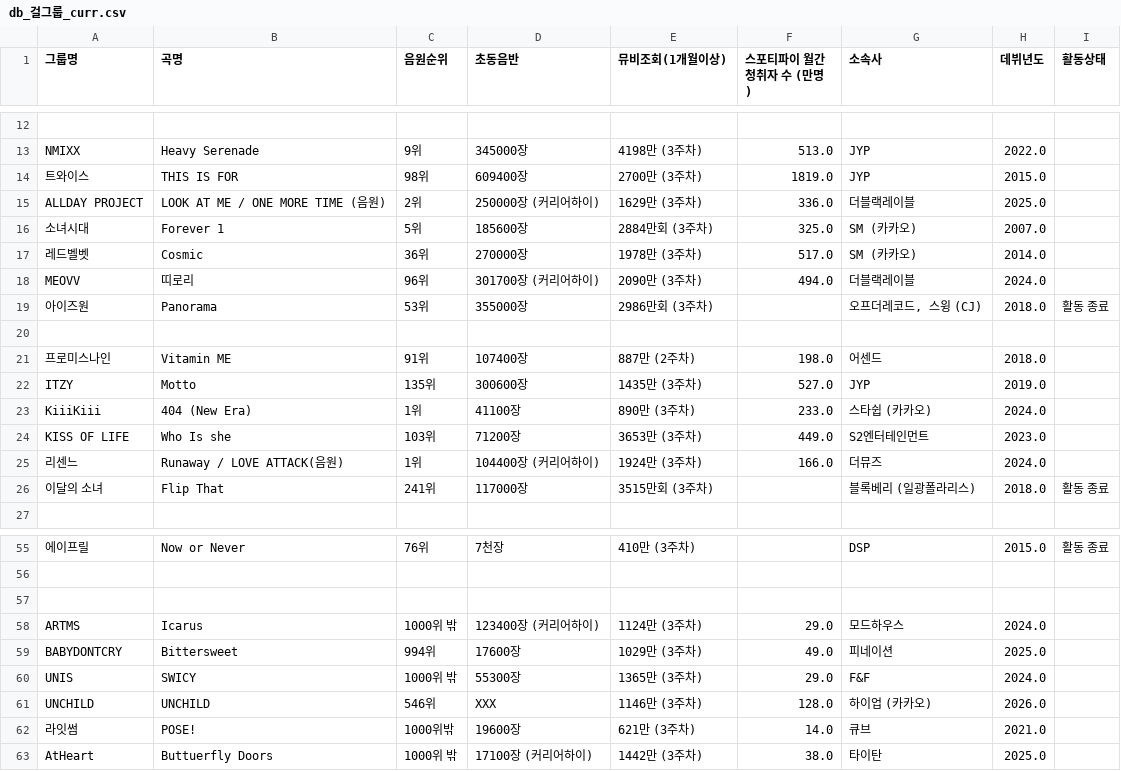
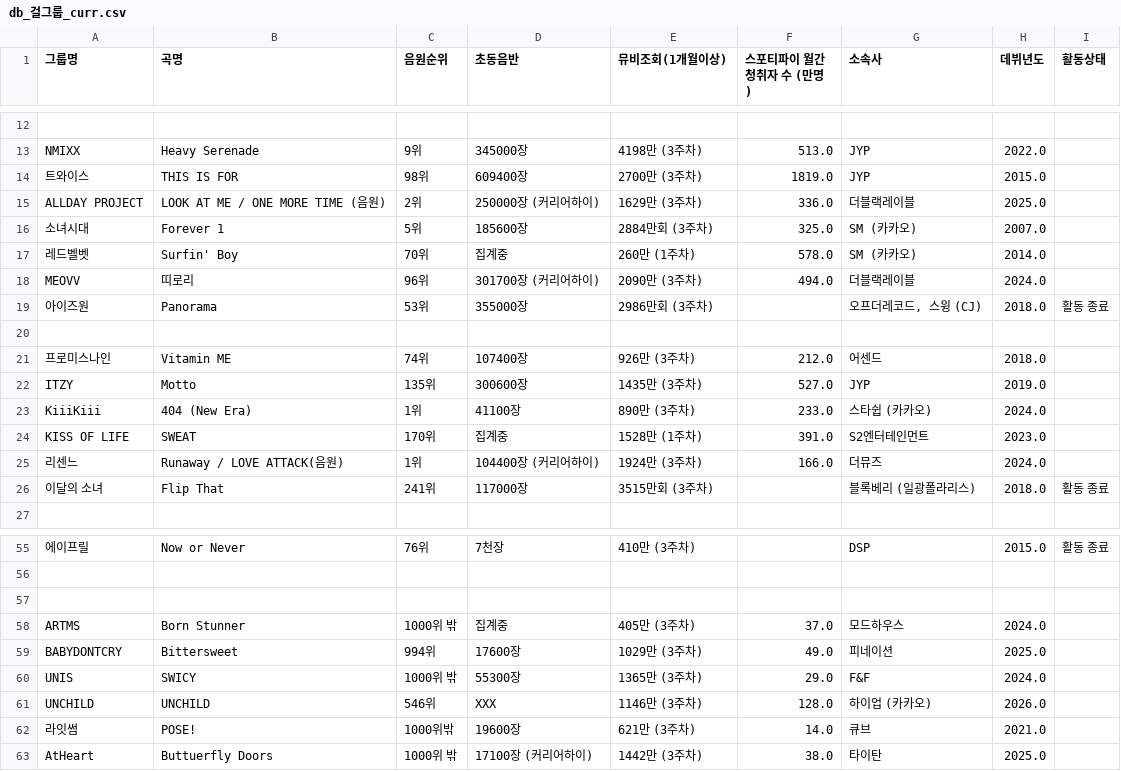
Before and after one commit to LimousineLimousine/kpop-tier-dashboard, a CSV file: db_걸그룹_curr.csv, drawn as a sheet; only a part is shown, gaps mark what is left out; the diff names each change by its address in the sheet, - before the commit and + after, or states it on an @@ line.

```diff
--- a/db_걸그룹_curr.csv
+++ b/db_걸그룹_curr.csv
-B17 (곡명): Cosmic
+B17 (곡명): Surfin' Boy
-C17 (음원순위): 36위
+C17 (음원순위): 70위
-D17 (초동음반): 270000장
+D17 (초동음반): 집계중
-E17 (뮤비조회(1개월이상)): 1978만 (3주차)
+E17 (뮤비조회(1개월이상)): 260만 (1주차)
-F17 (스포티파이 월간청취자 수 (만명)): 517.0
+F17 (스포티파이 월간청취자 수 (만명)): 578.0
-C21 (음원순위): 91위
+C21 (음원순위): 74위
-E21 (뮤비조회(1개월이상)): 887만 (2주차)
+E21 (뮤비조회(1개월이상)): 926만 (3주차)
-F21 (스포티파이 월간청취자 수 (만명)): 198.0
+F21 (스포티파이 월간청취자 수 (만명)): 212.0
-B24 (곡명): Who Is she
+B24 (곡명): SWEAT
-C24 (음원순위): 103위
+C24 (음원순위): 170위
-D24 (초동음반): 71200장
+D24 (초동음반): 집계중
-E24 (뮤비조회(1개월이상)): 3653만 (3주차)
+E24 (뮤비조회(1개월이상)): 1528만 (1주차)
-F24 (스포티파이 월간청취자 수 (만명)): 449.0
+F24 (스포티파이 월간청취자 수 (만명)): 391.0
-B58 (곡명): Icarus
+B58 (곡명): Born Stunner
-D58 (초동음반): 123400장 (커리어하이)
+D58 (초동음반): 집계중
-E58 (뮤비조회(1개월이상)): 1124만 (3주차)
+E58 (뮤비조회(1개월이상)): 405만 (3주차)
-F58 (스포티파이 월간청취자 수 (만명)): 29.0
+F58 (스포티파이 월간청취자 수 (만명)): 37.0
```
Also changed, not shown: db_걸그룹_master.csv, db_남자_솔로_curr.csv, 4 other files.
